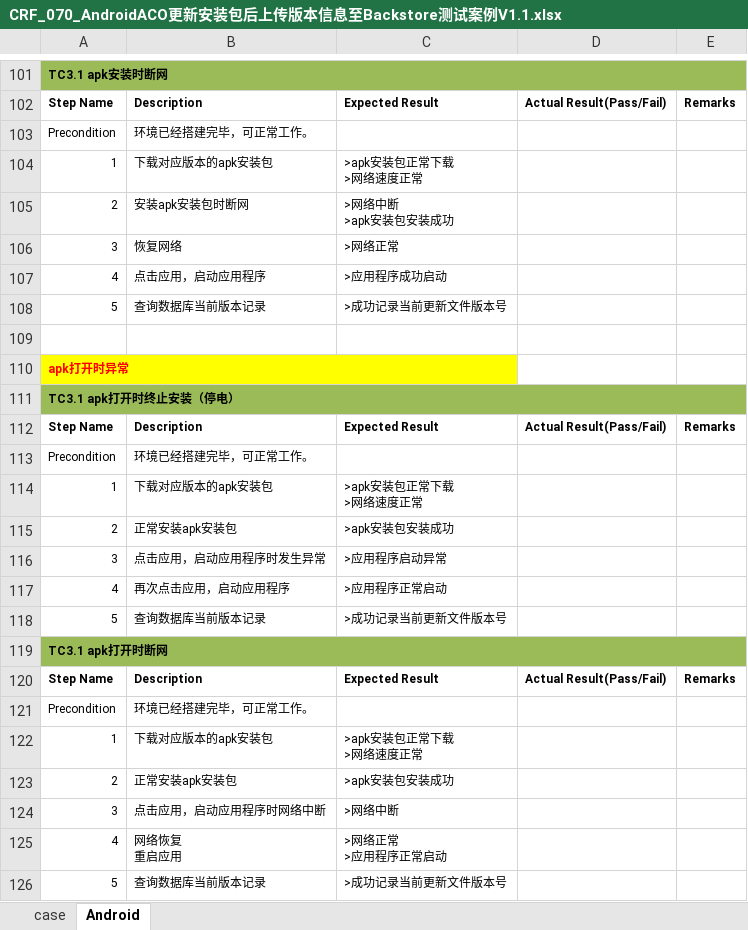
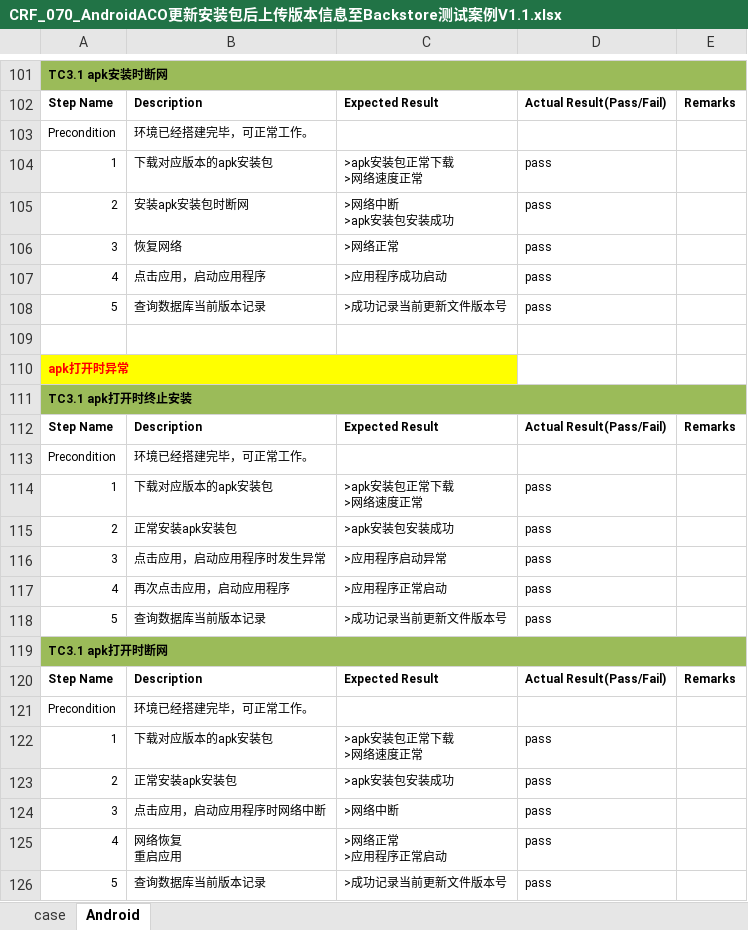
Before and after one commit to chenglin-Zhang/work, an Excel workbook: 测试案例/CRF_070_AndroidACO更新安装包后上传版本信息至Backstore测试案例V1.1.xlsx, sheet Android, drawn as a sheet; only a part is shown, gaps mark what is left out; values as stored, in another font and other column widths than the file's, no borders; charts and pictures and conditional formats not drawn; the diff covers the shown part only; the diff names each change by its address in the sheet, - before the commit and + after, or states it on an @@ line.

```diff
--- a/测试案例/CRF_070_AndroidACO更新安装包后上传版本信息至Backstore测试案例V1.1.xlsx (sheet Android)
+++ b/测试案例/CRF_070_AndroidACO更新安装包后上传版本信息至Backstore测试案例V1.1.xlsx (sheet Android)
-D104:D108: (empty)
+D104:D108: pass
-A111: TC3.1 apk打开时终止安装（停电）
+A111: TC3.1 apk打开时终止安装
-D114:D118: (empty)
+D114:D118: pass
-D122:D126: (empty)
+D122:D126: pass
```
Also changed, not shown: 40 edited cells elsewhere in this sheet, sheet case, 6 other files.
